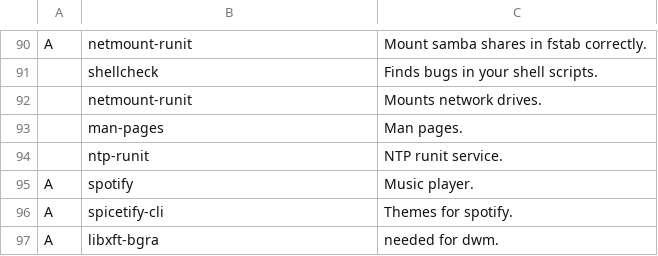
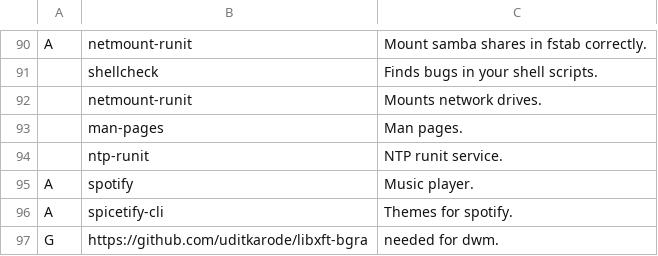
Before and after one commit to elwolf6/LARBS, a CSV file: progs.csv, drawn as a sheet; only a part is shown, gaps mark what is left out; removed rows and columns are numbered as before the commit, all else as after; the diff names each change by its address in the sheet, - before the commit and + after, or states it on an @@ line.

Commit message:
Update progs.csv

```diff
--- a/progs.csv
+++ b/progs.csv
-row 97: A | libxft-bgra | needed for dwm.
+row 97: G | https://github.com/uditkarode/libxft-bgra | needed for dwm.
```
